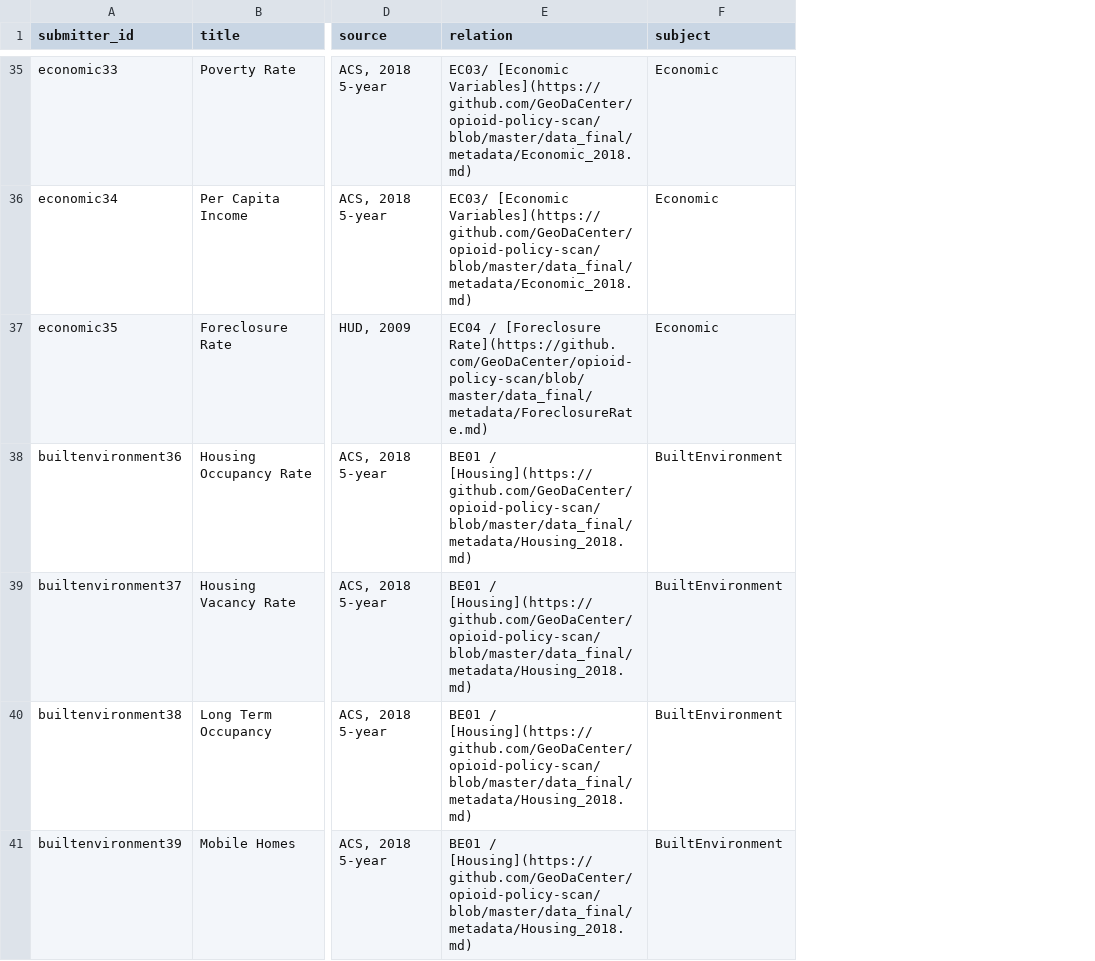
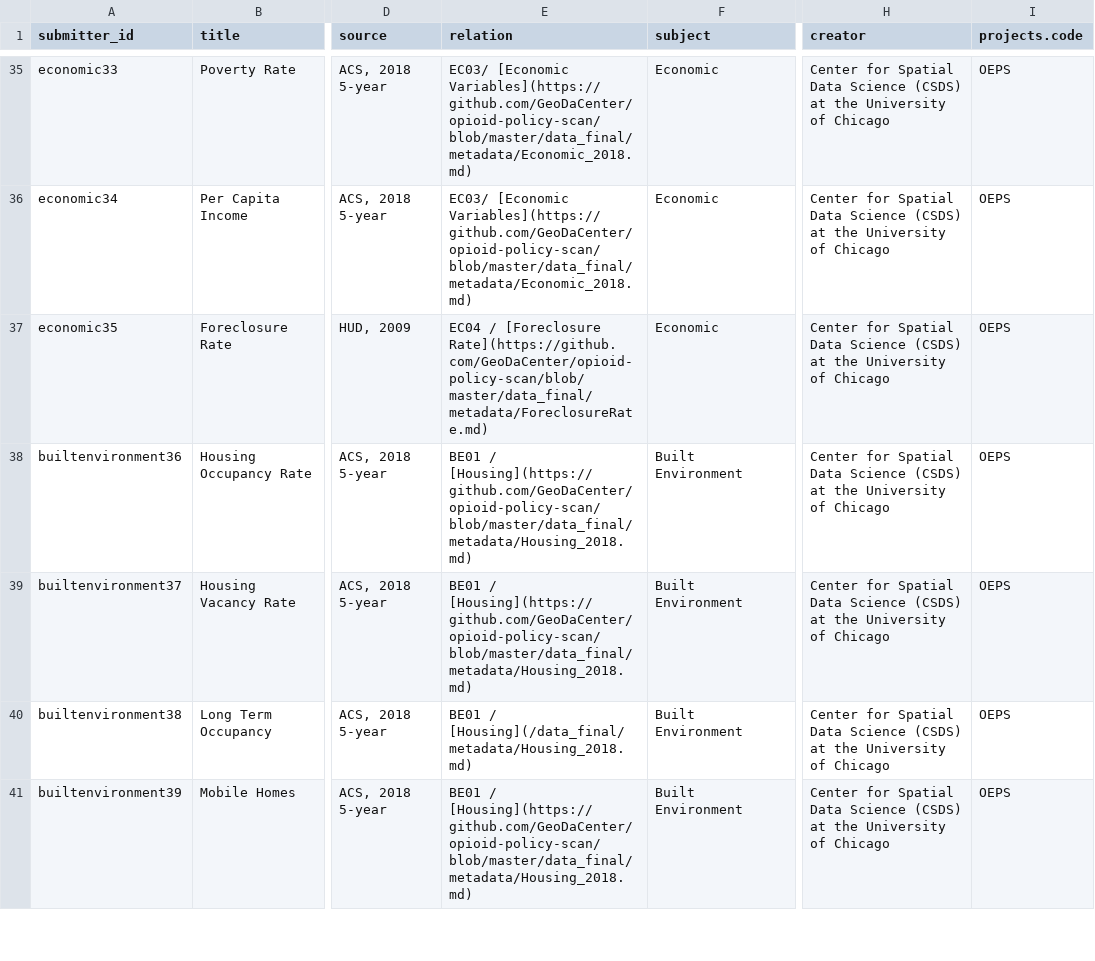
Before and after one commit to jcoin-maarc/oeps-jdc, a TSV file: metadata/core_metadata_collection.tsv, drawn as a sheet; only a part is shown, gaps mark what is left out; the diff covers the shown part only; the diff names each change by its address in the sheet, - before the commit and + after, or states it on an @@ line.

Commit message:
output data
suffix of "_test" is for JCOIN-TEST project for testing

```diff
--- a/metadata/core_metadata_collection.tsv
+++ b/metadata/core_metadata_collection.tsv
+column H (creator), rows 35-41: all Center for Spatial Data Science (CSDS) at the University of Chicago
+column I (projects.code), rows 35-41: all OEPS
-F38:F41 (subject): BuiltEnvironment
+F38:F41 (subject): Built Environment
-E40 (relation): BE01 / [Housing](https://github.com/GeoDaCenter/opioid-policy-scan/blob/master/data_final/metadata/Housing_2018.md)
+E40 (relation): BE01 / [Housing](/data_final/metadata/Housing_2018.md)
```
Also changed, not shown: 1 added row, 2 removed rows and 46 edited cells elsewhere in this file, metadata/reference_md_df.tsv, 2 other files.
